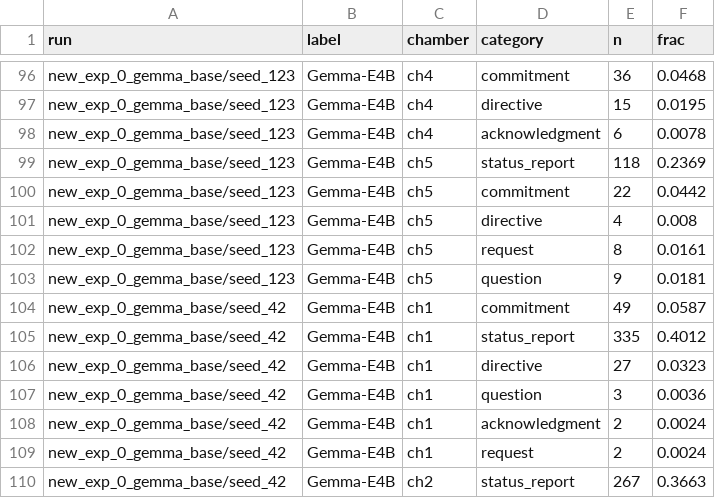
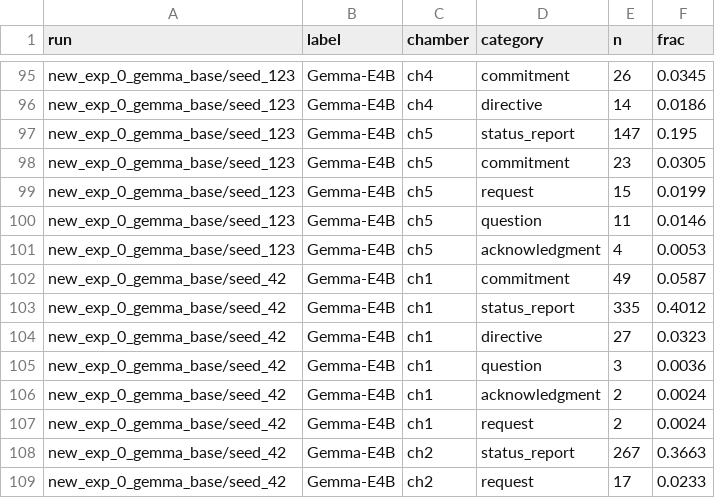
Before and after one commit to AnaCMarcu/WiredTogether, a CSV file: analysis_qualitative/out_gemma/tables/comm_categories.csv, drawn as a sheet; only a part is shown, gaps mark what is left out; the shorter side is filled out with more unchanged rows; removed rows and columns are numbered as before the commit, all else as after; the diff covers the shown part only; the diff names each change by its address in the sheet, - before the commit and + after, or states it on an @@ line.

Commit message:
Refresh out_gemma (seed_123) and final-comparison assets

```diff
--- a/analysis_qualitative/out_gemma/tables/comm_categories.csv
+++ b/analysis_qualitative/out_gemma/tables/comm_categories.csv
-E95 (n): 36
+E95 (n): 26
-F95 (frac): 0.0468
+F95 (frac): 0.0345
-E96 (n): 15
+E96 (n): 14
-F96 (frac): 0.0195
+F96 (frac): 0.0186
-row 98: new_exp_0_gemma_base/seed_123 | Gemma-E4B | ch4 | acknowledgment | 6 | 0.0078
-E97 (n): 118
+E97 (n): 147
-F97 (frac): 0.2369
+F97 (frac): 0.195
-E98 (n): 22
+E98 (n): 23
-F98 (frac): 0.0442
+F98 (frac): 0.0305
-row 101: new_exp_0_gemma_base/seed_123 | Gemma-E4B | ch5 | directive | 4 | 0.008
-E99 (n): 8
+E99 (n): 15
-F99 (frac): 0.0161
+F99 (frac): 0.0199
-E100 (n): 9
+E100 (n): 11
-F100 (frac): 0.0181
+F100 (frac): 0.0146
+row 101: new_exp_0_gemma_base/seed_123 | Gemma-E4B | ch5 | acknowledgment | 4 | 0.0053
```
Also changed, not shown: 1 added row, 2 removed rows and 59 edited cells elsewhere in this file, analysis_qualitative/out_gemma/tables/beliefs.csv, analysis_qualitative/out_gemma/tables/comm_run_level.csv, 19 other files.
